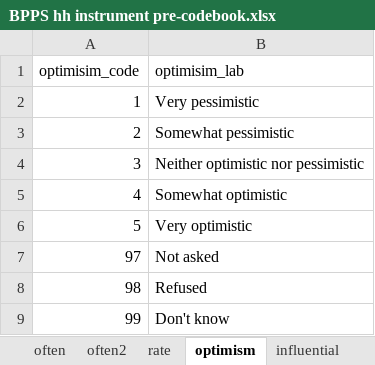
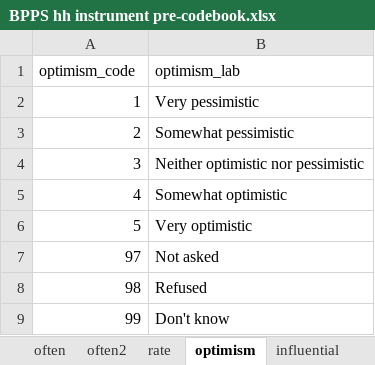
Before and after one commit to dkillian/bpps, an Excel workbook: data/BPPS hh instrument pre-codebook.xlsx, sheet optimism, drawn as a sheet; values as stored, in another font and other column widths than the file's, no borders; the diff names each change by its address in the sheet, - before the commit and + after, or states it on an @@ line.

```diff
--- a/data/BPPS hh instrument pre-codebook.xlsx (sheet optimism)
+++ b/data/BPPS hh instrument pre-codebook.xlsx (sheet optimism)
-A1: optimisim_code
+A1: optimism_code
-B1: optimisim_lab
+B1: optimism_lab
```
Also changed, not shown: 1 other file.
